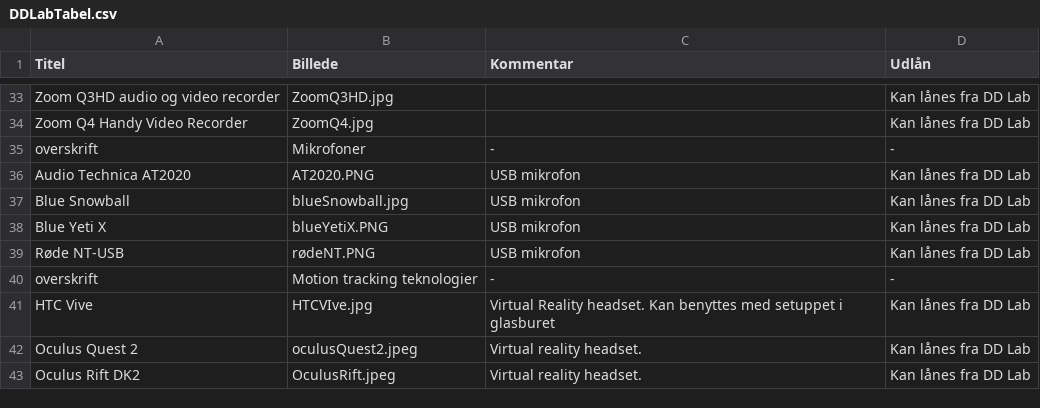
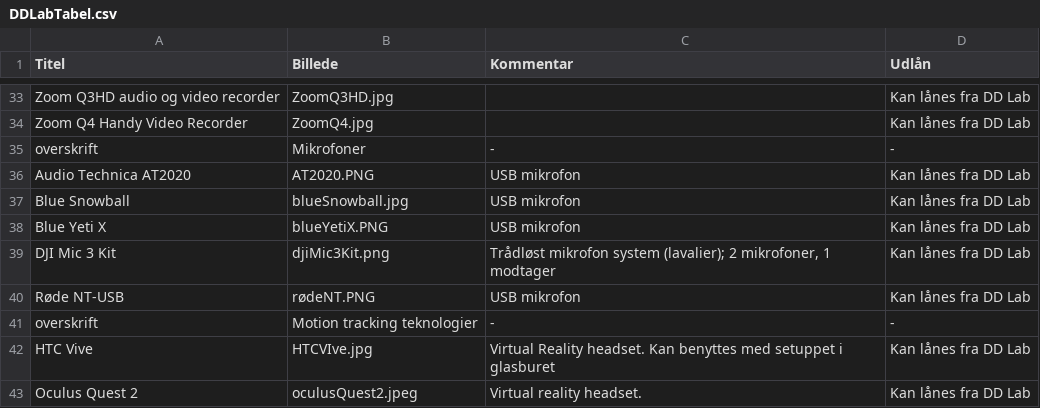
Before and after one commit to DDlabAU/faciliteter-og-udstyr, a CSV file: dd-lab/DDLabTabel.csv, drawn as a sheet; only a part is shown, gaps mark what is left out; the shorter side is filled out with more unchanged rows.

```diff
--- a/dd-lab/DDLabTabel.csv
+++ b/dd-lab/DDLabTabel.csv
@@ -38,2 +38,3 @@ Blue Snowball;blueSnowball.jpg;USB mikrofon;Kan lånes fra DD Lab
 Blue Yeti X;blueYetiX.PNG;USB mikrofon;Kan lånes fra DD Lab
+DJI Mic 3 Kit;djiMic3Kit.png;"Trådløst mikrofon system (lavalier); 2 mikrofoner, 1 modtager";Kan lånes fra DD Lab
 Røde NT-USB;rødeNT.PNG;USB mikrofon;Kan lånes fra DD Lab
```
Also changed, not shown: 1 other file.
